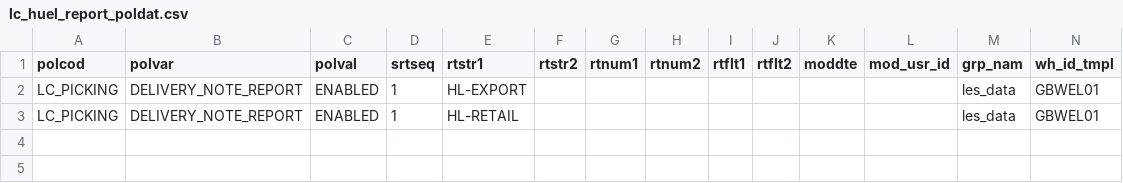
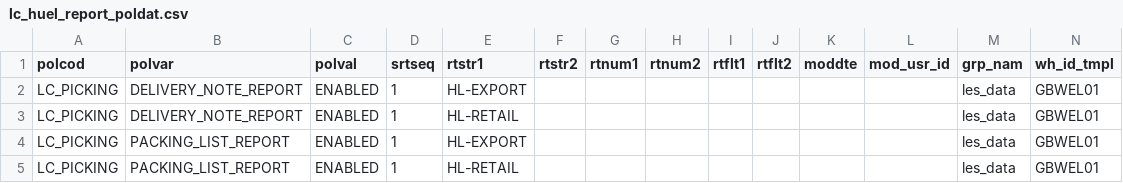
Before and after one commit to Starware/stw-kn-gb01-dev, a CSV file: les/db/data/load/base/safetoload/poldat/lc_huel_report_poldat.csv, drawn as a sheet; the diff names each change by its address in the sheet, - before the commit and + after, or states it on an @@ line.

```diff
--- a/les/db/data/load/base/safetoload/poldat/lc_huel_report_poldat.csv
+++ b/les/db/data/load/base/safetoload/poldat/lc_huel_report_poldat.csv
+row 4: LC_PICKING | PACKING_LIST_REPORT | ENABLED | 1 | HL-EXPORT |  |  |  |  |  |  |  | les_data | GBWEL01
+row 5: LC_PICKING | PACKING_LIST_REPORT | ENABLED | 1 | HL-RETAIL |  |  |  |  |  |  |  | les_data | GBWEL01
```
Also changed, not shown: les/db/data/load/base/bootstraponly/dscmst/lc_huel_dscmst_rpt_id.csv, 3 other files.
